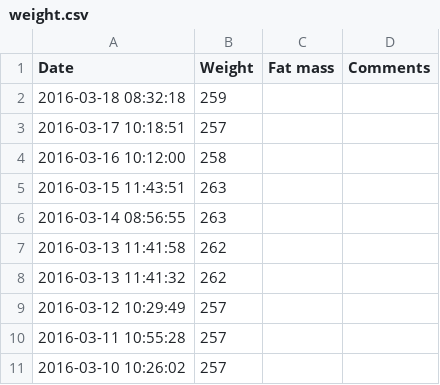
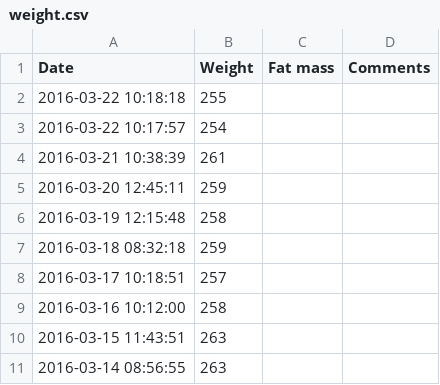
Before and after one commit to apsidalduck/WeightChart, a CSV file: weight.csv, drawn as a sheet; only a part is shown; the shorter side is filled out with more unchanged rows.

Commit message:
Latest weights

```diff
--- a/weight.csv
+++ b/weight.csv
@@ -1,2 +1,7 @@
 Date,Weight,"Fat mass",Comments
+"2016-03-22 10:18:18",255,,
+"2016-03-22 10:17:57",254,,
+"2016-03-21 10:38:39",261,,
+"2016-03-20 12:45:11",259,,
+"2016-03-19 12:15:48",258,,
 "2016-03-18 08:32:18",259,,
```
